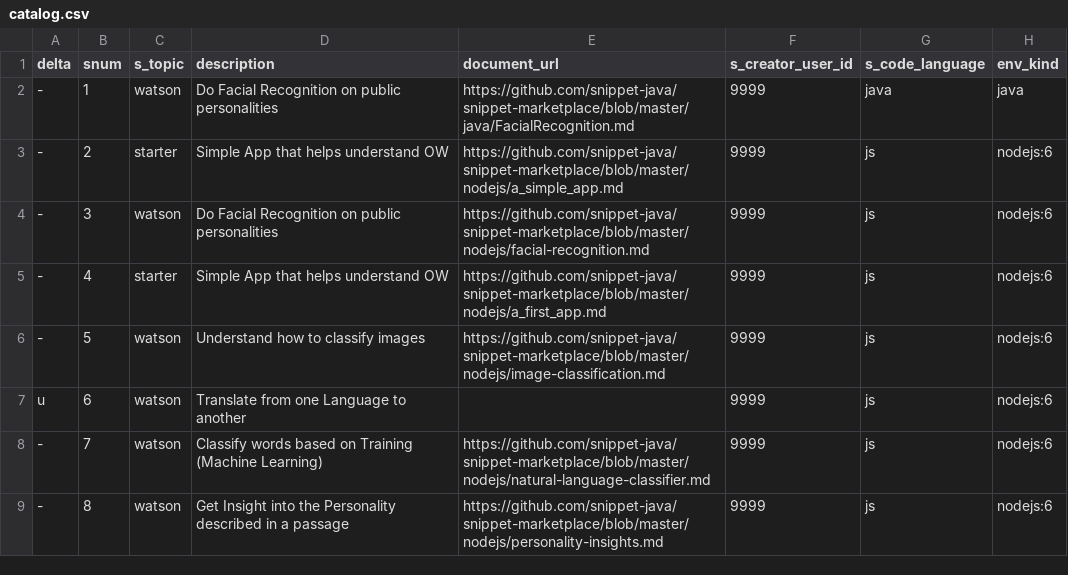
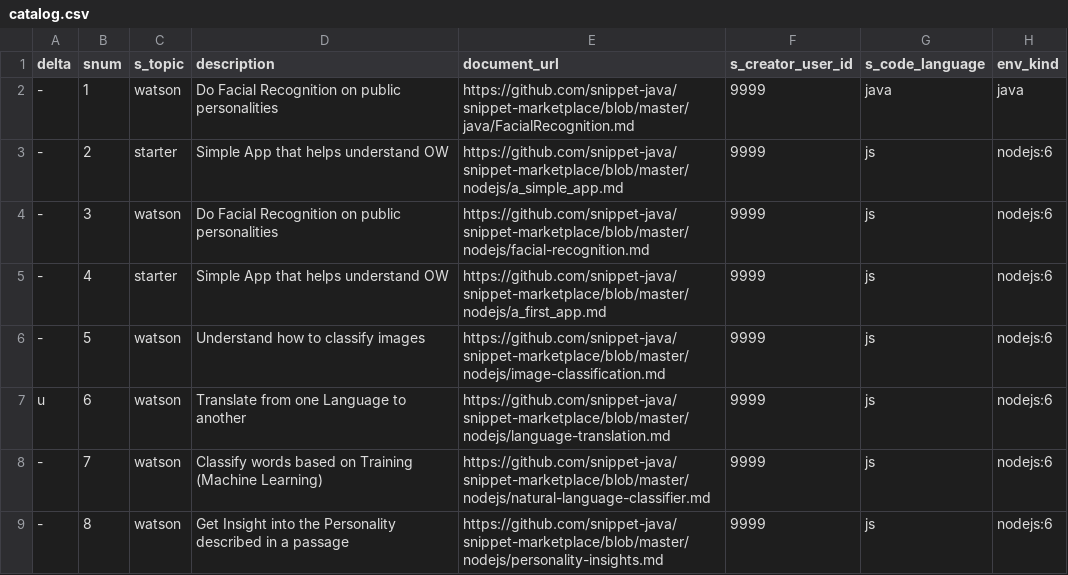
Before and after one commit to psyntium/snippet-marketplace, a CSV file: catalog.csv, drawn as a sheet; only a part is shown; the diff names each change by its address in the sheet, - before the commit and + after, or states it on an @@ line.

Commit message:
test

```diff
--- a/catalog.csv
+++ b/catalog.csv
-E7 (document_url): (empty)
+E7 (document_url): https://github.com/snippet-java/snippet-marketplace/blob/master/nodejs/language-translation.md
```
